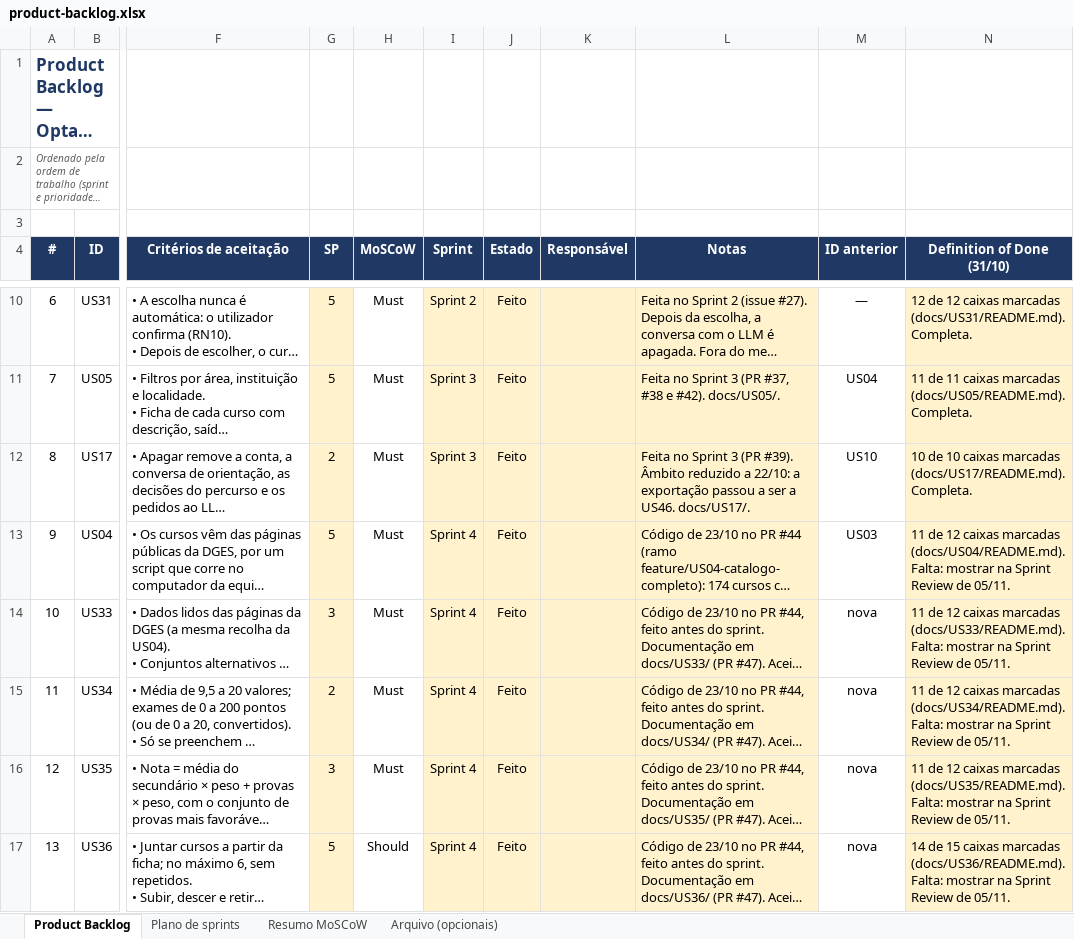
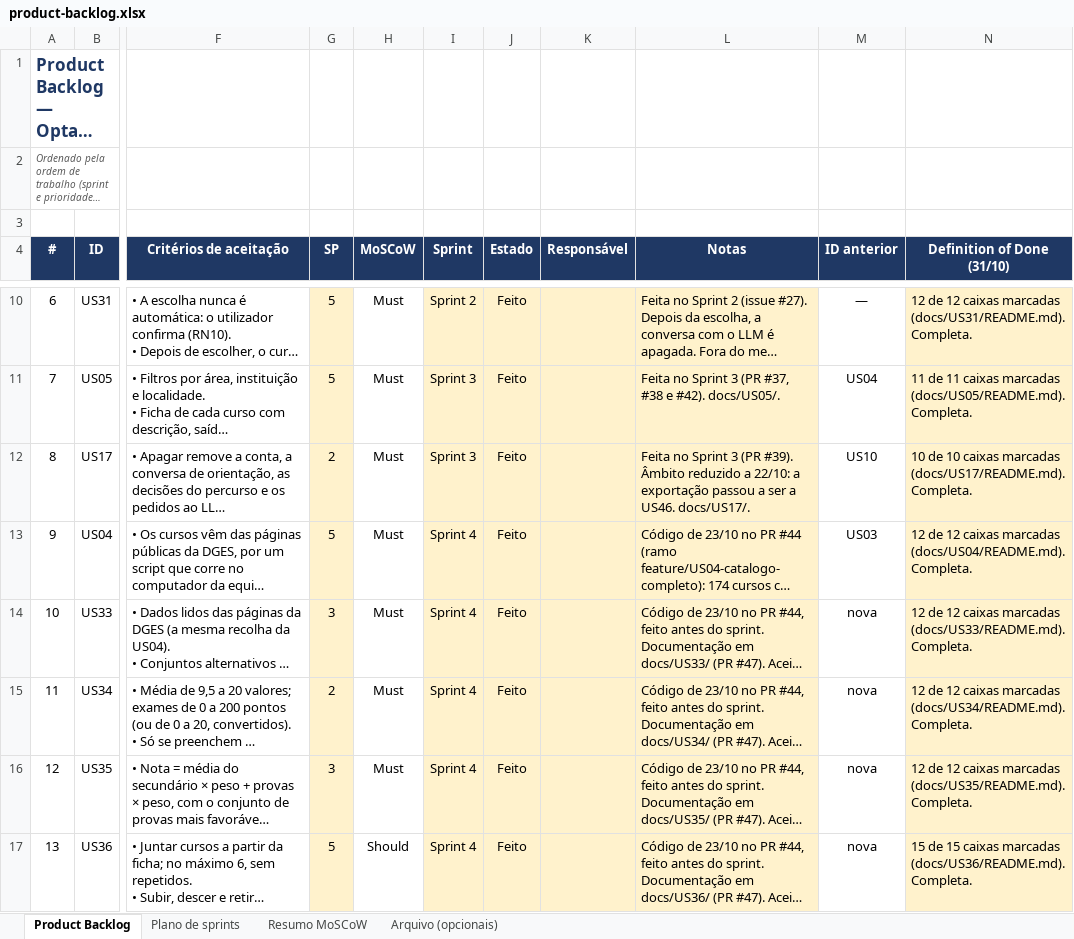
Before and after one commit to Simaooo27/recomendador-ucs-opcionais, an Excel workbook: docs/geral/product-backlog.xlsx, sheet Product Backlog, drawn as a sheet; only a part is shown, gaps mark what is left out; long unchanged cells end in …; values as stored, in another font and other column widths than the file's, no borders; charts and pictures and conditional formats not drawn; the diff covers the shown part only; the diff names each change by its address in the sheet, - before the commit and + after, or states it on an @@ line.

```diff
--- a/docs/geral/product-backlog.xlsx (sheet Product Backlog)
+++ b/docs/geral/product-backlog.xlsx (sheet Product Backlog)
-N13 (Definition of Done (31/10)): 11 de 12 caixas marcadas (docs/US04/README.md). Falta: mostrar na Sprint Review de 05/11.
+N13 (Definition of Done (31/10)): 12 de 12 caixas marcadas (docs/US04/README.md). Completa.
-N14 (Definition of Done (31/10)): 11 de 12 caixas marcadas (docs/US33/README.md). Falta: mostrar na Sprint Review de 05/11.
+N14 (Definition of Done (31/10)): 12 de 12 caixas marcadas (docs/US33/README.md). Completa.
-N15 (Definition of Done (31/10)): 11 de 12 caixas marcadas (docs/US34/README.md). Falta: mostrar na Sprint Review de 05/11.
+N15 (Definition of Done (31/10)): 12 de 12 caixas marcadas (docs/US34/README.md). Completa.
-N16 (Definition of Done (31/10)): 11 de 12 caixas marcadas (docs/US35/README.md). Falta: mostrar na Sprint Review de 05/11.
+N16 (Definition of Done (31/10)): 12 de 12 caixas marcadas (docs/US35/README.md). Completa.
-N17 (Definition of Done (31/10)): 14 de 15 caixas marcadas (docs/US36/README.md). Falta: mostrar na Sprint Review de 05/11.
+N17 (Definition of Done (31/10)): 15 de 15 caixas marcadas (docs/US36/README.md). Completa.
```
Also changed, not shown: 14 edited cells elsewhere in this sheet, sheet Plano de sprints, sheet Resumo MoSCoW, sheet Arquivo (opcionais), charts or pictures, 20 other files.
